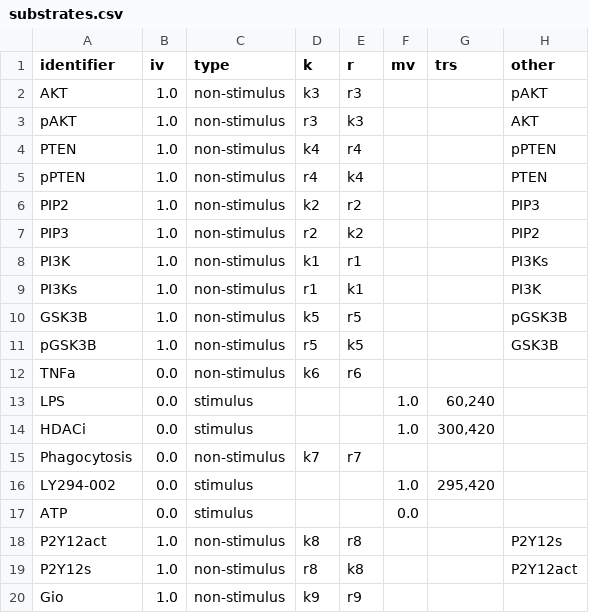
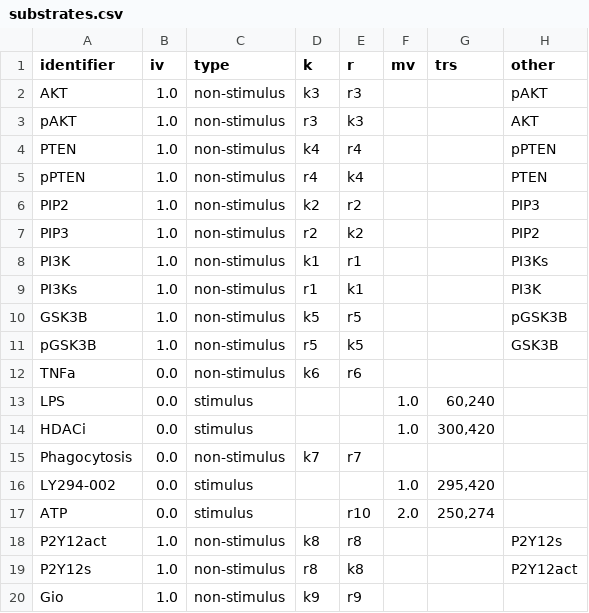
Before and after one commit to rsethi21/na_for_systems_bio, a CSV file: data/substrates.csv, drawn as a sheet.

```diff
--- a/data/substrates.csv
+++ b/data/substrates.csv
@@ -16,3 +16,3 @@ identifier,iv,type,k,r,mv,trs,other
 "LY294-002",0.0,"stimulus",,,1.0,"295,420",
-"ATP",0.0,"stimulus",,,0.0,,
+"ATP",0.0,"stimulus",,"r10",2.0,"250,274",
 "P2Y12act",1.0,"non-stimulus","k8","r8",,,"P2Y12s"
```
Also changed, not shown: 2 other files.
